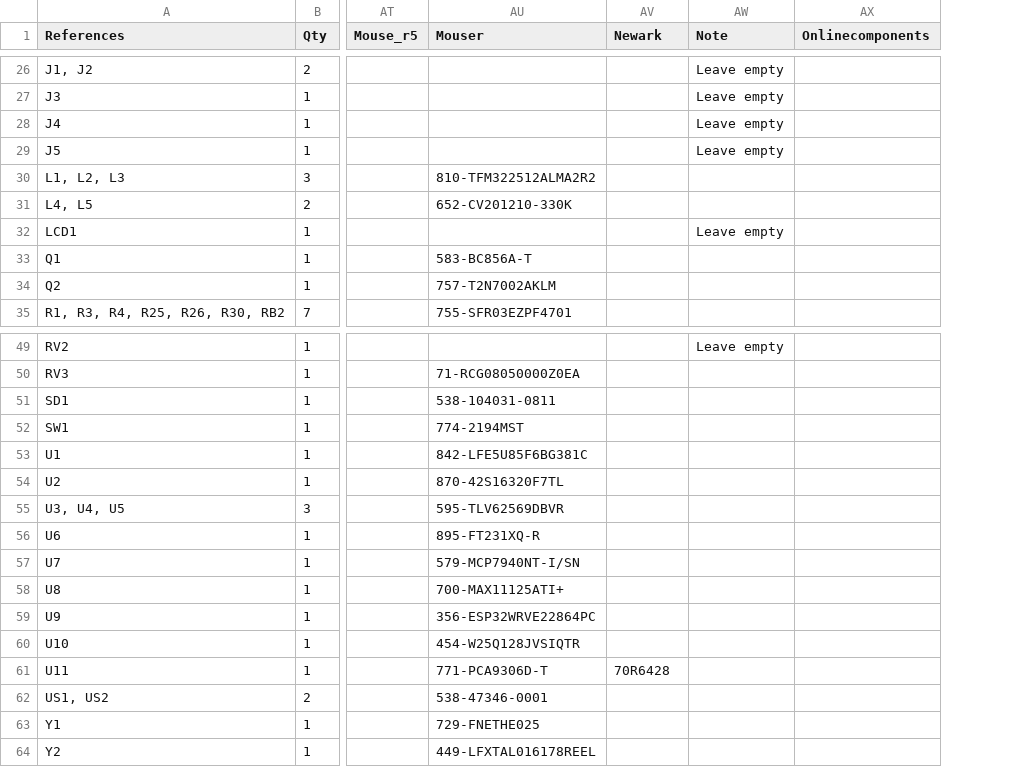
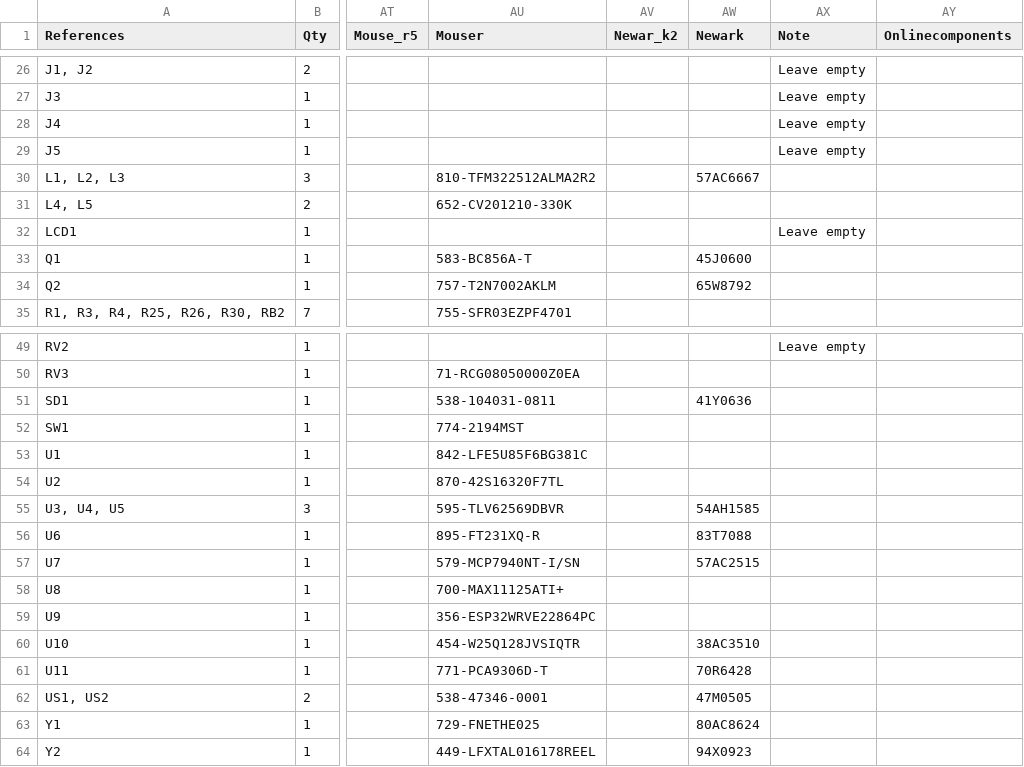
Before and after one commit to emard/ulx3s, a TSV file: 1-click-bom.tsv, drawn as a sheet; only a part is shown, gaps mark what is left out; addresses are those after the commit; the diff covers the shown part only; the diff names each change by its address in the sheet, - before the commit and + after, or states it on an @@ line.

Commit message:
1-click-bom.tsv: Newark PNs for some semiconductors and connectors (not all)

```diff
--- a/1-click-bom.tsv
+++ b/1-click-bom.tsv
+column AV (Newar_k2), empty
-AW30 (Newark): (empty)
+AW30 (Newark): 57AC6667
-AW33 (Newark): (empty)
+AW33 (Newark): 45J0600
-AW34 (Newark): (empty)
+AW34 (Newark): 65W8792
-AW51 (Newark): (empty)
+AW51 (Newark): 41Y0636
-AW55 (Newark): (empty)
+AW55 (Newark): 54AH1585
-AW56 (Newark): (empty)
+AW56 (Newark): 83T7088
-AW57 (Newark): (empty)
+AW57 (Newark): 57AC2515
-AW60 (Newark): (empty)
+AW60 (Newark): 38AC3510
-AW62 (Newark): (empty)
+AW62 (Newark): 47M0505
-AW63 (Newark): (empty)
+AW63 (Newark): 80AC8624
-AW64 (Newark): (empty)
+AW64 (Newark): 94X0923
```
Also changed, not shown: 9 edited cells elsewhere in this file.
